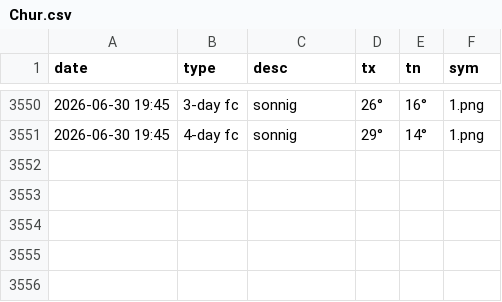
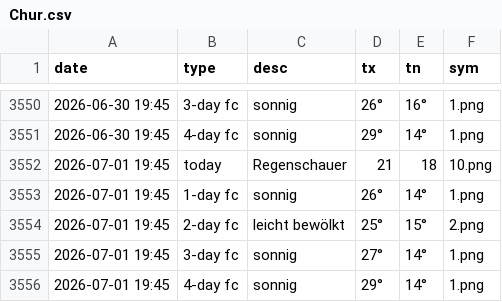
Before and after one commit to amannj/Scrapeo, a CSV file: data/Chur.csv, drawn as a sheet; only a part is shown, gaps mark what is left out.

```diff
--- a/data/Chur.csv
+++ b/data/Chur.csv
@@ -3551 +3551,6 @@ date,type,desc,tx,tn,sym
 2026-06-30 19:45,4-day fc,sonnig,29°,14°,1.png
+2026-07-01 19:45,today,Regenschauer,21,18,10.png
+2026-07-01 19:45,1-day fc,sonnig,26°,14°,1.png
+2026-07-01 19:45,2-day fc,leicht bewölkt,25°,15°,2.png
+2026-07-01 19:45,3-day fc,sonnig,27°,14°,1.png
+2026-07-01 19:45,4-day fc,sonnig,29°,14°,1.png
```
Also changed, not shown: data/Basel.csv, data/Bern.csv, 6 other files.
